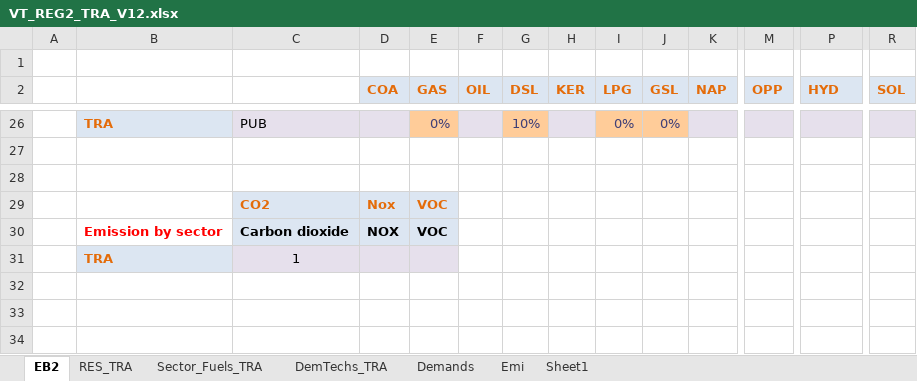
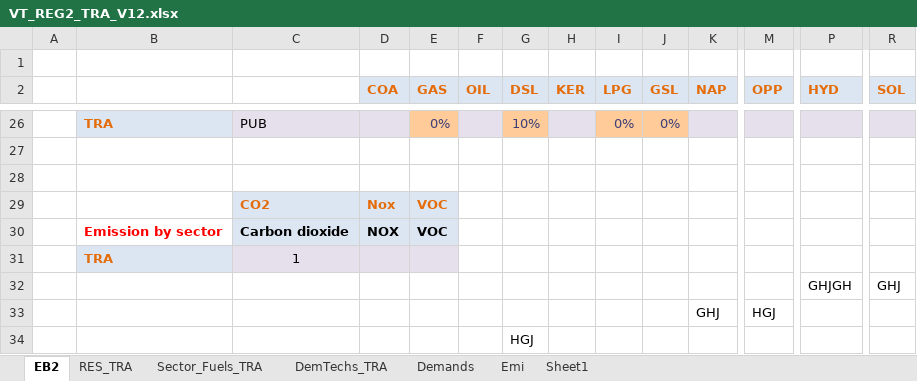
Before and after one commit to HarishKumar-1408/veda-testing-model, an Excel workbook: VT_REG2_TRA_V12.xlsx, sheet EB2, drawn as a sheet; only a part is shown, gaps mark what is left out; values as stored, in another font and other column widths than the file's, no borders; charts and pictures not drawn; rows hold the shown columns only; the diff names each change by its address in the sheet, - before the commit and + after, or states it on an @@ line.

Commit message:
Update VT_REG2_TRA_V12.xlsx

```diff
--- a/VT_REG2_TRA_V12.xlsx (sheet EB2)
+++ b/VT_REG2_TRA_V12.xlsx (sheet EB2)
+row 32:  |  |  |  |  |  |  |  |  |  |  |  | GHJGH | GHJ
+row 33:  |  |  |  |  |  |  |  |  |  | GHJ | HGJ
+row 34:  |  |  |  |  |  | HGJ
```
